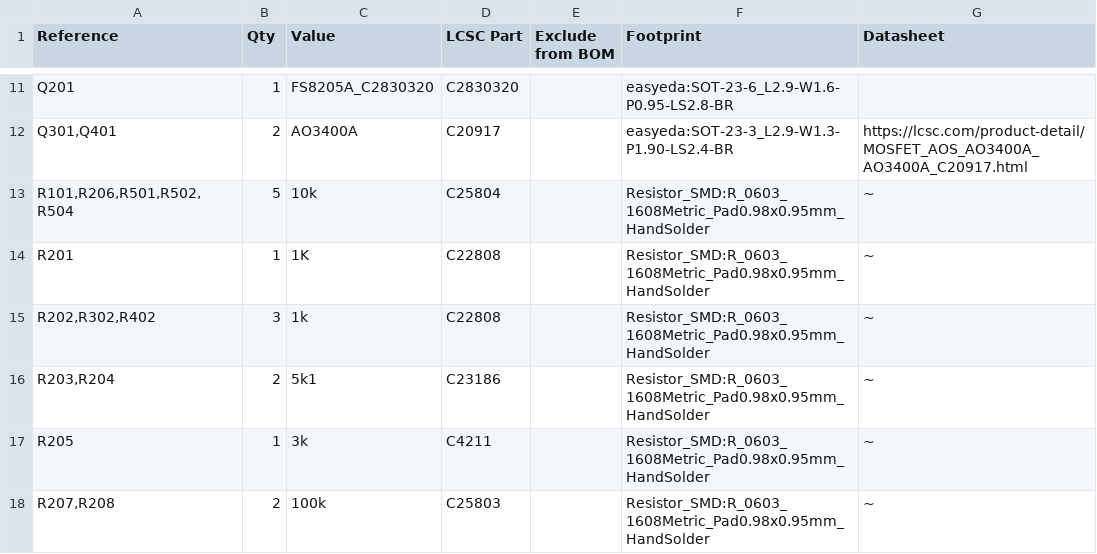
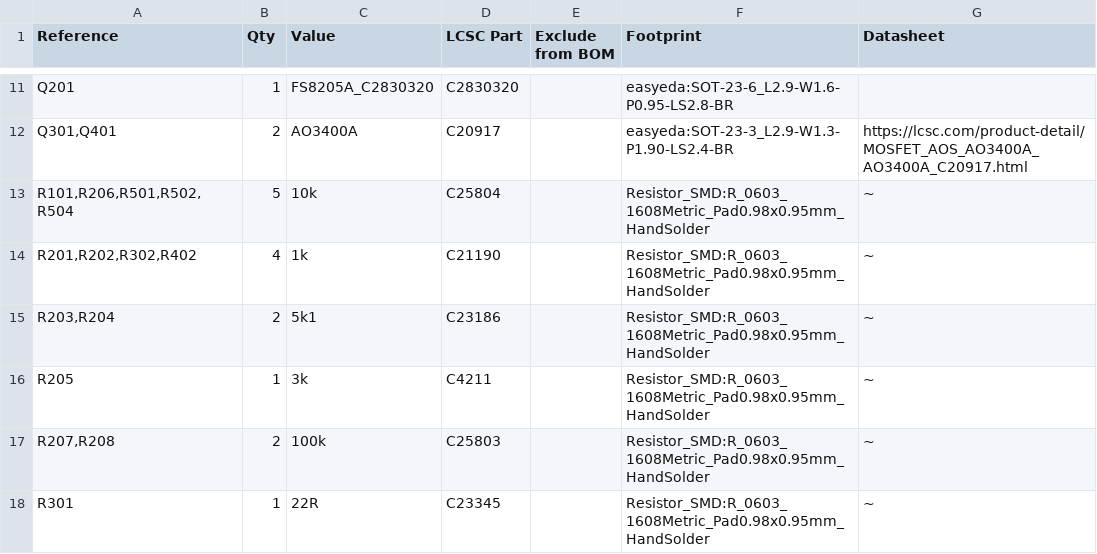
Before and after one commit to hussamkoman/devotchi, a CSV file: hardware/devotchi.csv, drawn as a sheet; only a part is shown, gaps mark what is left out; the shorter side is filled out with more unchanged rows.

Commit message:
feat: fix BOM part numbers, add PCB renders and gerber archive

```diff
--- a/hardware/devotchi.csv
+++ b/hardware/devotchi.csv
@@ -13,4 +13,3 @@
 "R101,R206,R501,R502,R504","5","10k","C25804","","Resistor_SMD:R_0603_1608Metric_Pad0.98x0.95mm_HandSolder","~"
-"R201","1","1K","C22808","","Resistor_SMD:R_0603_1608Metric_Pad0.98x0.95mm_HandSolder","~"
-"R202,R302,R402","3","1k","C22808","","Resistor_SMD:R_0603_1608Metric_Pad0.98x0.95mm_HandSolder","~"
+"R201,R202,R302,R402","4","1k","C21190","","Resistor_SMD:R_0603_1608Metric_Pad0.98x0.95mm_HandSolder","~"
 "R203,R204","2","5k1","C23186","","Resistor_SMD:R_0603_1608Metric_Pad0.98x0.95mm_HandSolder","~"
```
Also changed, not shown: 6 other files.
